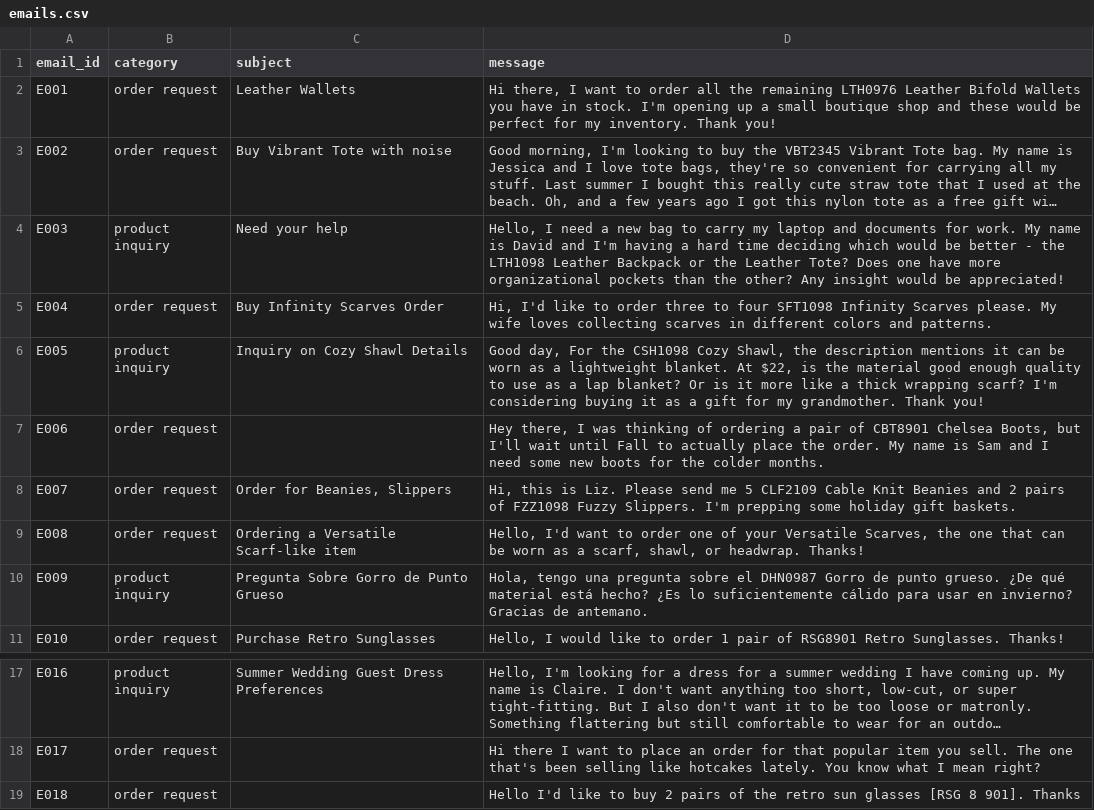
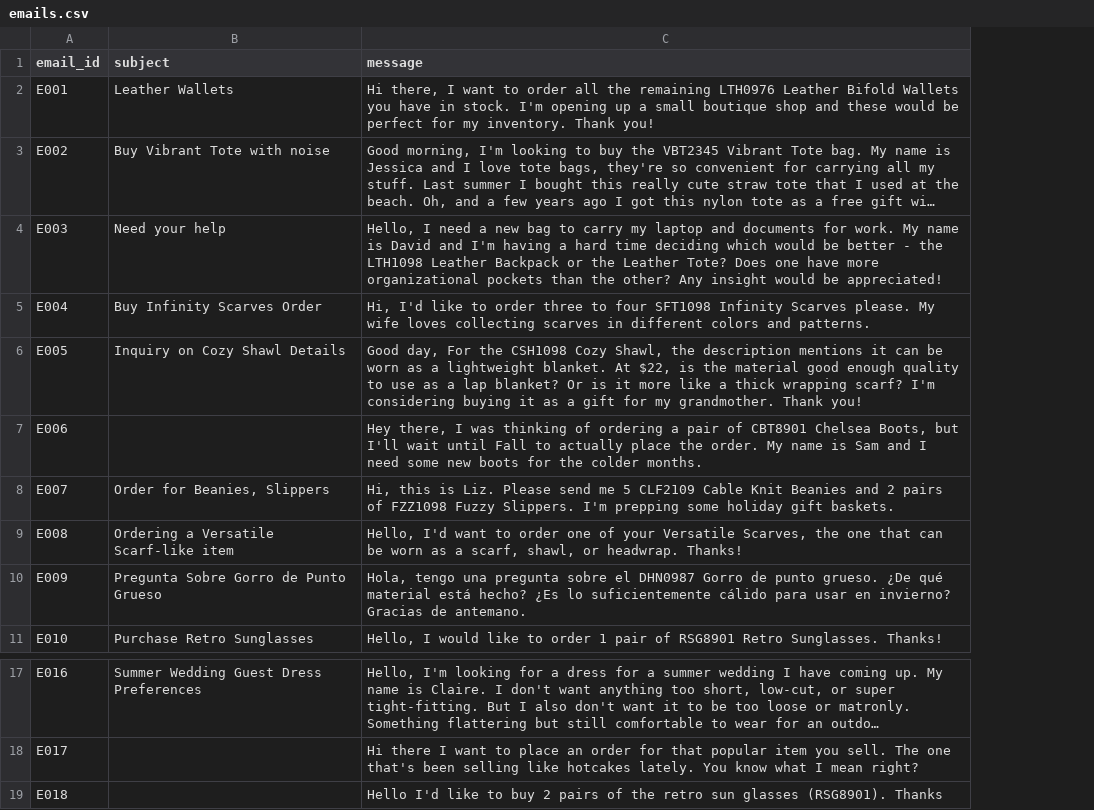
Before and after one commit to denysyefimenko/files, a CSV file: emails.csv, drawn as a sheet; only a part is shown, gaps mark what is left out; long unchanged cells end in …; removed rows and columns are numbered as before the commit, all else as after; the diff names each change by its address in the sheet, - before the commit and + after, or states it on an @@ line.

Commit message:
Update emails.csv

```diff
--- a/emails.csv
+++ b/emails.csv
-column B (category), rows 2-11: order request | order request | product inquiry | order request | product inquiry | order request | order request | order request | product inquiry | order request; rows 17-19: product inquiry | order request | order request
-C19 (message): …sun glasses [RSG 8 901]. Thanks
+C19 (message): …sun glasses (RSG8901). Thanks
```
